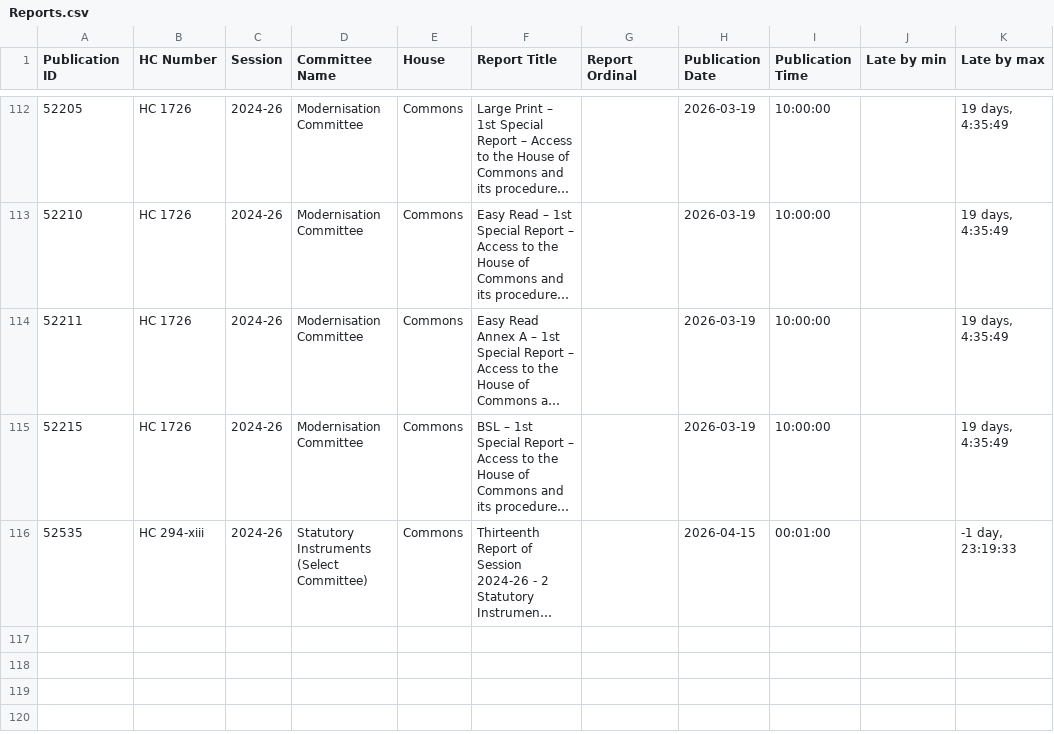
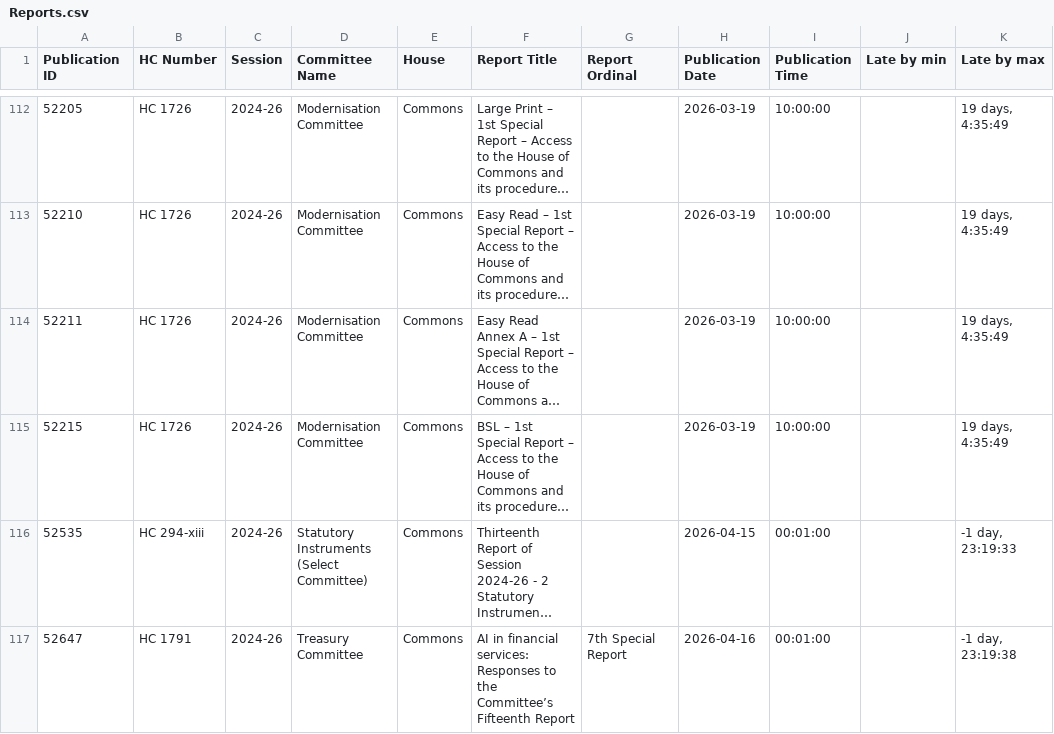
Before and after one commit to HOC-SCT-DAP/ScheduledReportMonitor, a CSV file: docs/Reports.csv, drawn as a sheet; only a part is shown, gaps mark what is left out; long unchanged cells end in …; the diff names each change by its address in the sheet, - before the commit and + after, or states it on an @@ line.

```diff
--- a/docs/Reports.csv
+++ b/docs/Reports.csv
+row 117: 52647 | HC 1791 | 2024-26 | Treasury Committee | Commons | AI in financial services: Responses to the Committee’s Fifteenth Report | 7th Special Report | 2026-04-16 | 00:01:00 |  | -1 day, 23:19:38
```
Also changed, not shown: docs/Scans.csv.
